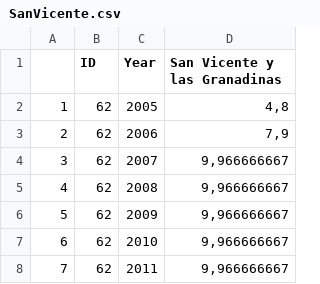
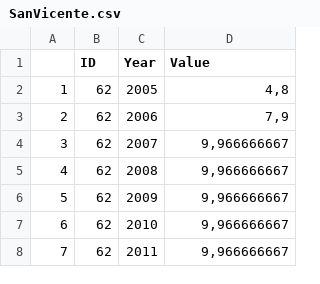
Before and after one commit to PalomaNunez/indicadoresporpais, a CSV file: SanVicente.csv, drawn as a sheet; only a part is shown.

```diff
--- a/SanVicente.csv
+++ b/SanVicente.csv
@@ -1,2 +1,2 @@
-;ID;Year;San Vicente y las Granadinas
+;ID;Year;Value
 1;62;2005;4,8
```
Also changed, not shown: Argentina.csv, Barbados.csv, 7 other files.
